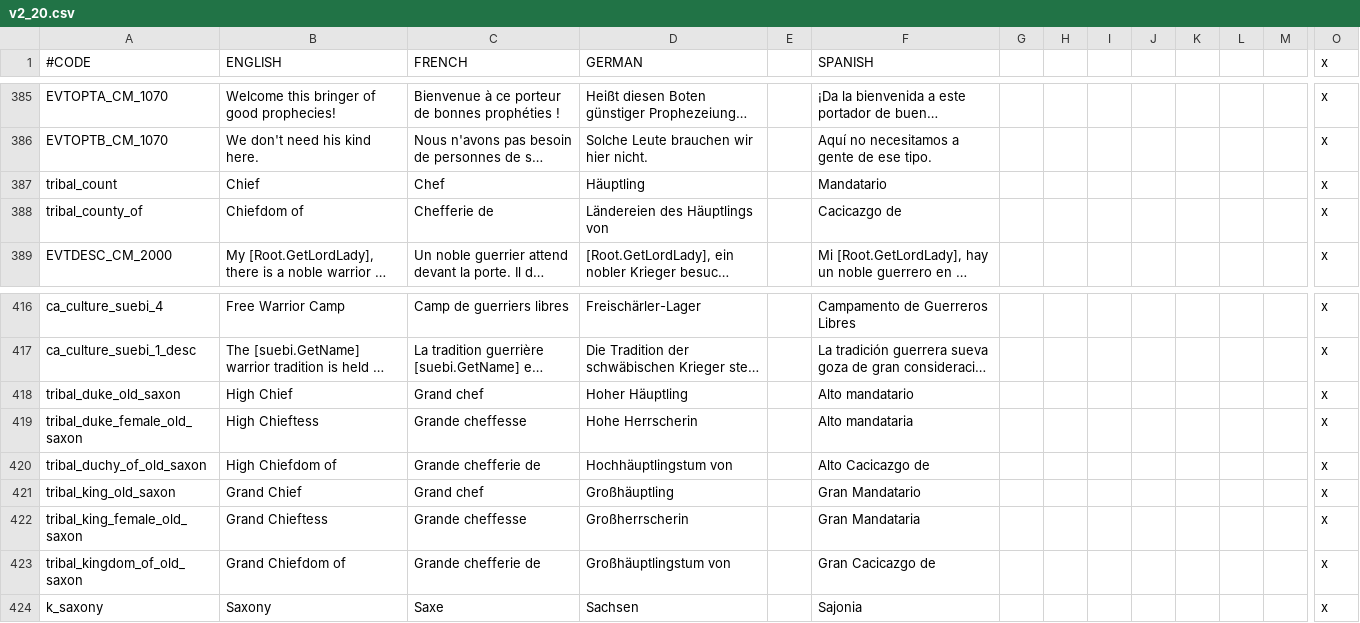
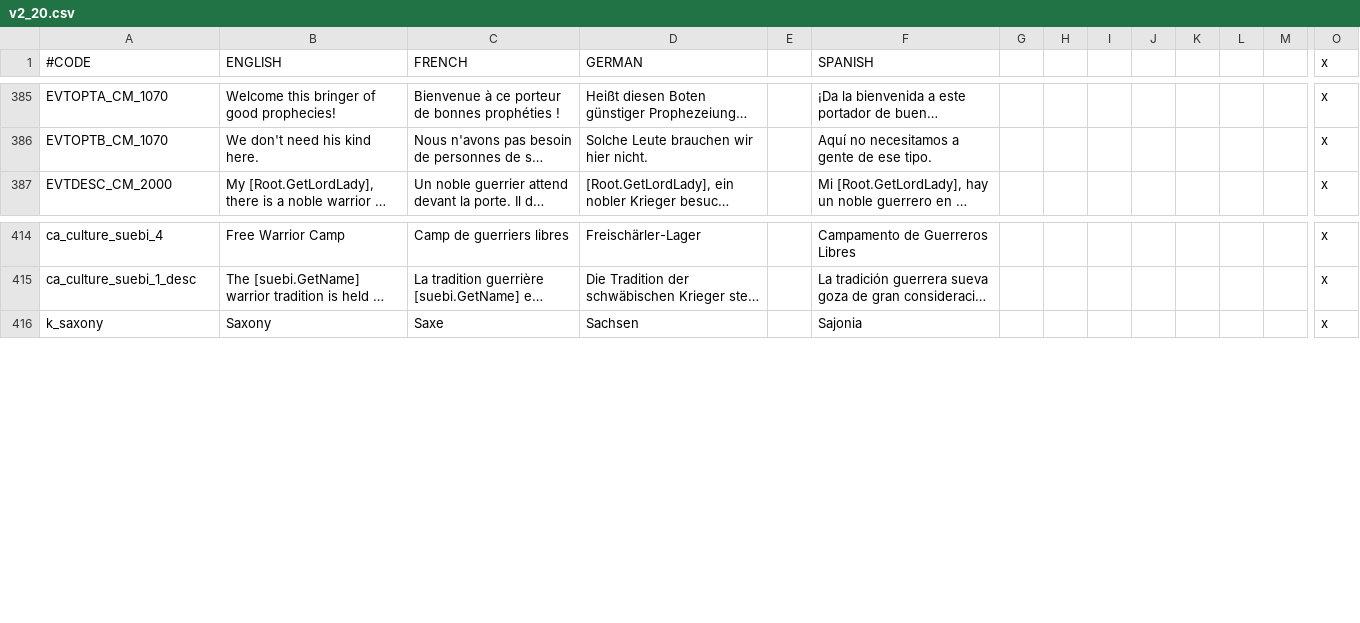
Before and after one commit to JayyKashtaCodes/Dynamic-Cultural-Titles-Reborn, a CSV file: dctr(ironman)/localisation/v2_20.csv, drawn as a sheet; only a part is shown, gaps mark what is left out; long unchanged cells end in …; rows hold the shown columns only; the diff names each change by its address in the sheet, - before the commit and + after, or states it on an @@ line.

```diff
--- a/dctr(ironman)/localisation/v2_20.csv
+++ b/dctr(ironman)/localisation/v2_20.csv
-row 387: tribal_count | Chief | Chef | Häuptling |  | Mandatario |  |  |  |  |  |  |  | x
-row 388: tribal_county_of | Chiefdom of | Chefferie de | Ländereien des Häuptlings von |  | Cacicazgo de |  |  |  |  |  |  |  | x
-row 418: tribal_duke_old_saxon | High Chief | Grand chef | Hoher Häuptling |  | Alto mandatario |  |  |  |  |  |  |  | x
-row 419: tribal_duke_female_old_saxon | High Chieftess | Grande cheffesse | Hohe Herrscherin |  | Alto mandataria |  |  |  |  |  |  |  | x
-row 420: tribal_duchy_of_old_saxon | High Chiefdom of | Grande chefferie de | Hochhäuptlingstum von |  | Alto Cacicazgo de |  |  |  |  |  |  |  | x
-row 421: tribal_king_old_saxon | Grand Chief | Grand chef | Großhäuptling |  | Gran Mandatario |  |  |  |  |  |  |  | x
-row 422: tribal_king_female_old_saxon | Grand Chieftess | Grande cheffesse | Großherrscherin |  | Gran Mandataria |  |  |  |  |  |  |  | x
-row 423: tribal_kingdom_of_old_saxon | Grand Chiefdom of | Grande chefferie de | Großhäuptlingstum von |  | Gran Cacicazgo de |  |  |  |  |  |  |  | x
```
Also changed, not shown: dctr(ironman)/localisation/000_Central Germanic.csv, dctr(ironman)/localisation/000_Culture Titles.csv, 34 other files.
